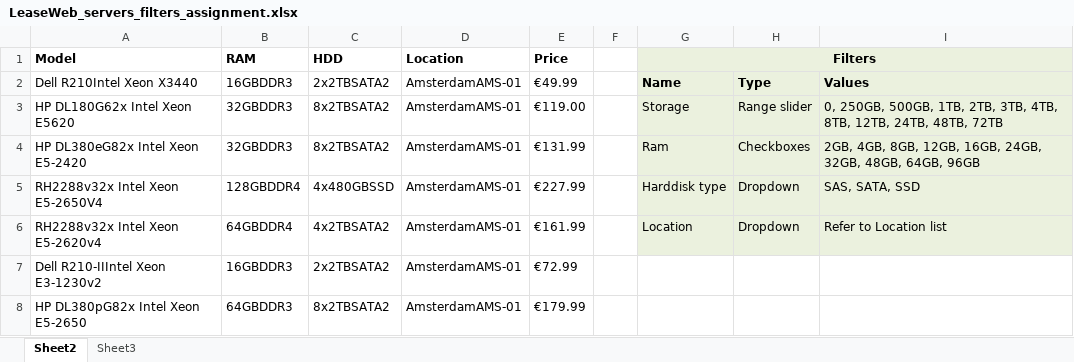
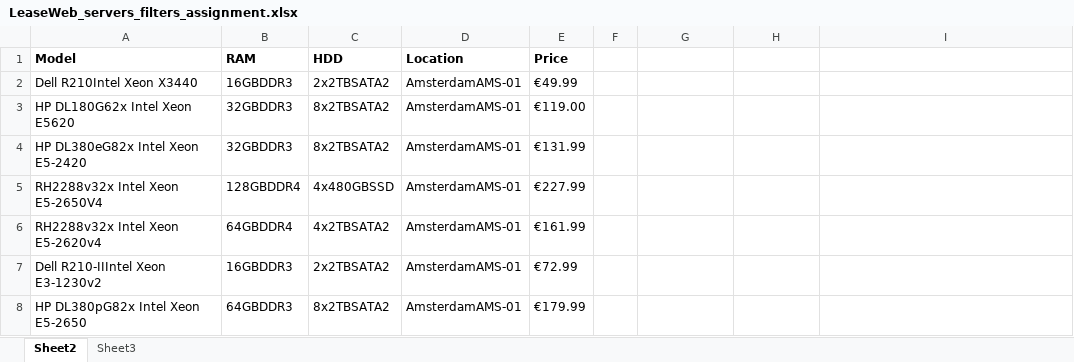
Before and after one commit to thiagobit/excel-sheet-filtering-api, an Excel workbook: storage/app/servers/LeaseWeb_servers_filters_assignment.xlsx, sheet Sheet2, drawn as a sheet; only a part is shown; values as stored, in another font and other column widths than the file's, no borders; the diff names each change by its address in the sheet, - before the commit and + after, or states it on an @@ line.

Commit message:
removing the need of slicing data array

```diff
--- a/storage/app/servers/LeaseWeb_servers_filters_assignment.xlsx (sheet Sheet2)
+++ b/storage/app/servers/LeaseWeb_servers_filters_assignment.xlsx (sheet Sheet2)
-G1: Filters
+G1: (empty)
-G1:I6 fill: #EBF1DE
+G1:I6 fill: none
-G1:I1 merged
-G2: Name
+G2: (empty)
-H2: Type
+H2: (empty)
-I2: Values
+I2: (empty)
-G3: Storage
+G3: (empty)
-H3: Range slider
+H3: (empty)
-I3: 0, 250GB, 500GB, 1TB, 2TB, 3TB, 4TB, 8TB, 12TB, 24TB, 48TB, 72TB
+I3: (empty)
-G4: Ram
+G4: (empty)
-H4: Checkboxes
+H4: (empty)
-I4: 2GB, 4GB, 8GB, 12GB, 16GB, 24GB, 32GB, 48GB, 64GB, 96GB
+I4: (empty)
-G5: Harddisk type
+G5: (empty)
-H5:H6: Dropdown
+H5:H6: (empty)
-I5: SAS, SATA, SSD
+I5: (empty)
-G6: Location
+G6: (empty)
-I6: Refer to Location list
+I6: (empty)
```
Also changed, not shown: 1 other file.
